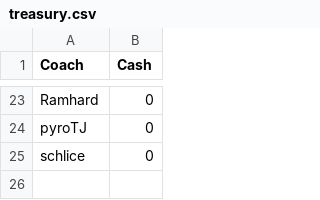
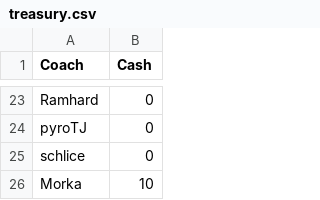
Before and after one commit to nufflytics/REBBL_fantasy, a CSV file: data/treasury.csv, drawn as a sheet; only a part is shown, gaps mark what is left out; the diff names each change by its address in the sheet, - before the commit and + after, or states it on an @@ line.

Commit message:
new data

```diff
--- a/data/treasury.csv
+++ b/data/treasury.csv
+row 26: Morka | 10
```
Also changed, not shown: 5 other files.
